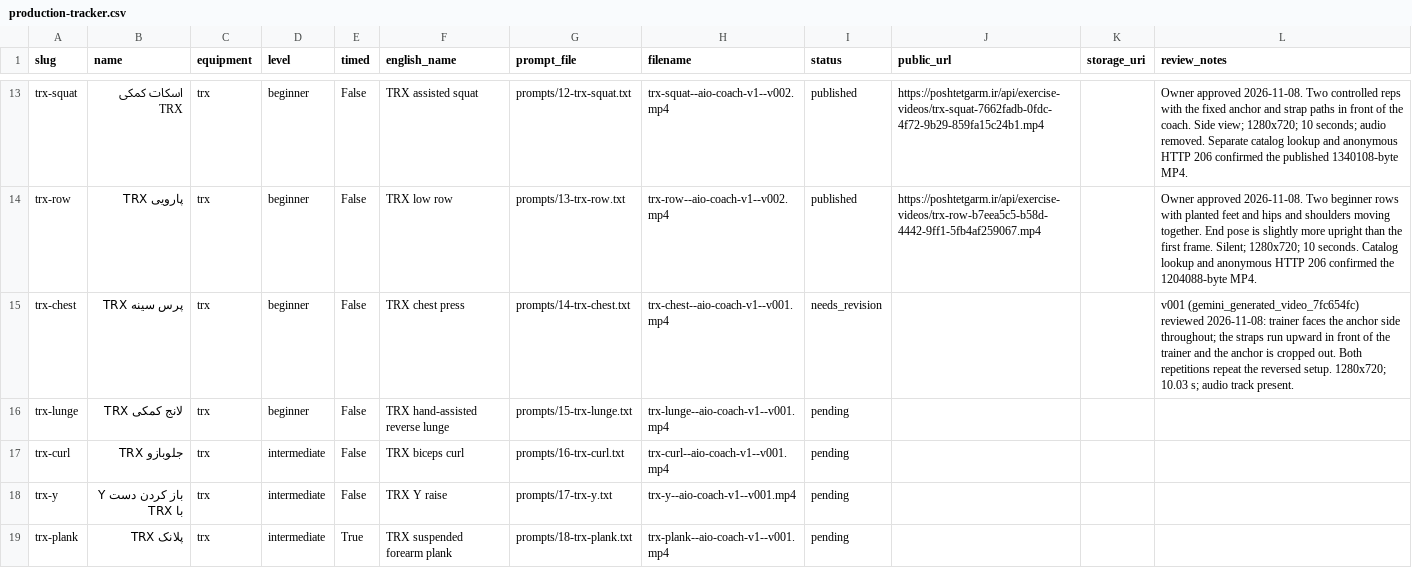
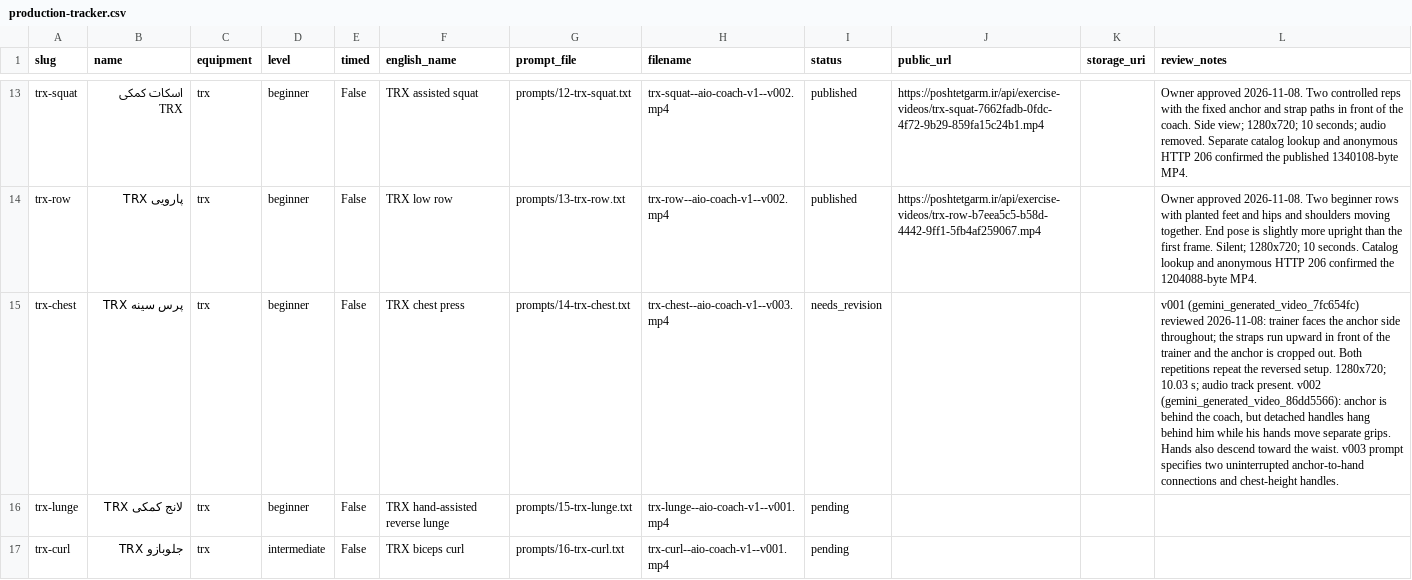
Before and after one commit to mojtabanpe/all_in_one, a CSV file: docs/exercise-video-kit/production-tracker.csv, drawn as a sheet; only a part is shown, gaps mark what is left out; the shorter side is filled out with more unchanged rows; the diff names each change by its address in the sheet, - before the commit and + after, or states it on an @@ line.

Commit message:
docs(coach): clarify TRX chest press strap connections

```diff
--- a/docs/exercise-video-kit/production-tracker.csv
+++ b/docs/exercise-video-kit/production-tracker.csv
-H15 (filename): trx-chest--aio-coach-v1--v001.mp4
+H15 (filename): trx-chest--aio-coach-v1--v003.mp4
-L15 (review_notes): …track present.
+L15 (review_notes): …track present. v002 (gemini_generated_video_86dd5566): anchor is behind the coach, but detached handles hang behind him while his hands move separate grips. Hands also descend toward the waist. v003 prompt specifies two uninterrupted anchor-to-hand connections and chest-height handles.
```
Also changed, not shown: 4 other files.
